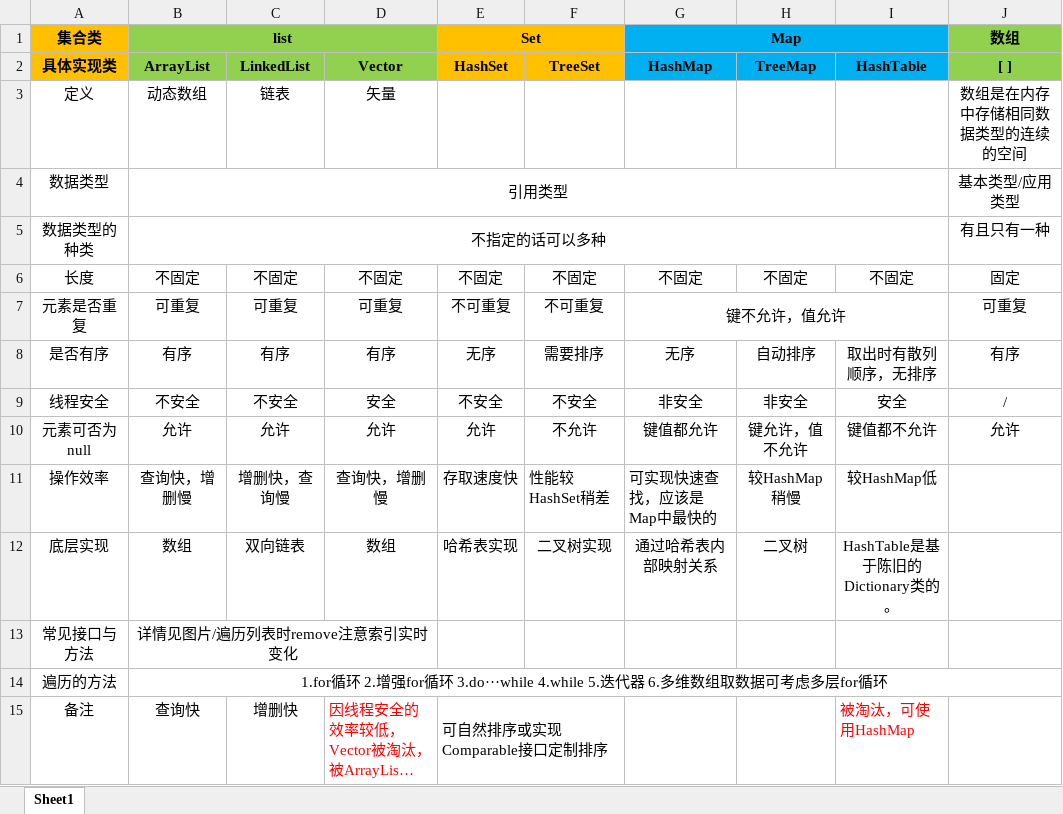
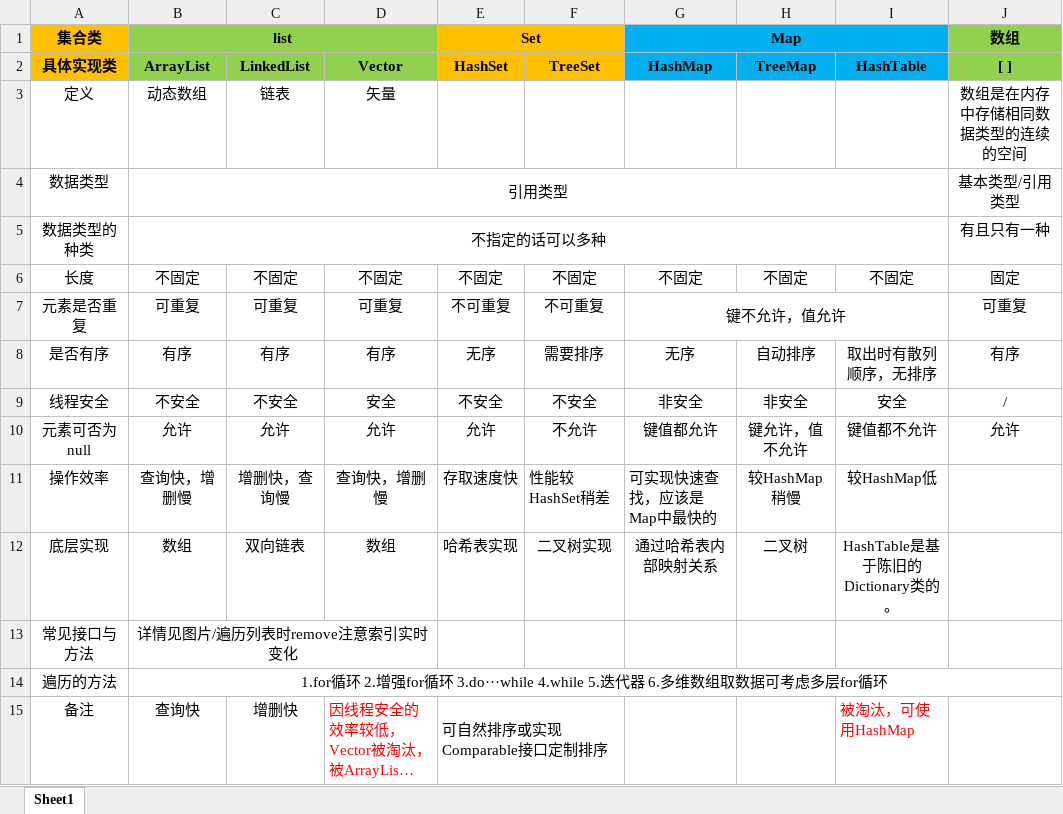
Before and after one commit to SuperMaxRoc/SuperMaster, an Excel workbook: src/main/java/com/roc/SuperMaster/utility/bigSet/resource/Java 集合和数组.xlsx, sheet Sheet1, drawn as a sheet; long unchanged cells end in …; values as stored, in another font and other column widths than the file's, no borders; charts and pictures not drawn; the diff names each change by its address in the sheet, - before the commit and + after, or states it on an @@ line.

Commit message:
2021年12月8日16:49:12

```diff
--- a/src/main/java/com/roc/SuperMaster/utility/bigSet/resource/Java 集合和数组.xlsx (sheet Sheet1)
+++ b/src/main/java/com/roc/SuperMaster/utility/bigSet/resource/Java 集合和数组.xlsx (sheet Sheet1)
-J4 ([ ]): 基本类型/应用类型
+J4 ([ ]): 基本类型/引用类型
```
